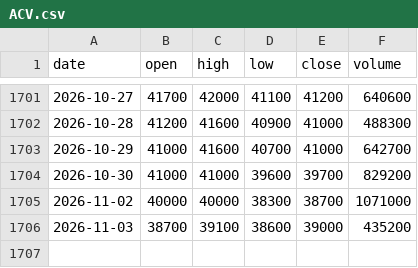
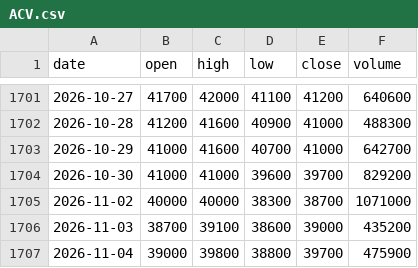
Before and after one commit to odt204/ChungKhoan, a CSV file: data/ohlcv/ACV.csv, drawn as a sheet; only a part is shown, gaps mark what is left out; the diff names each change by its address in the sheet, - before the commit and + after, or states it on an @@ line.

```diff
--- a/data/ohlcv/ACV.csv
+++ b/data/ohlcv/ACV.csv
+row 1707: 2026-11-04 | 39000 | 39800 | 38800 | 39700 | 475900
```
Also changed, not shown: data/ohlcv/FPT.csv, data/ohlcv/HVN.csv, 10 other files.
